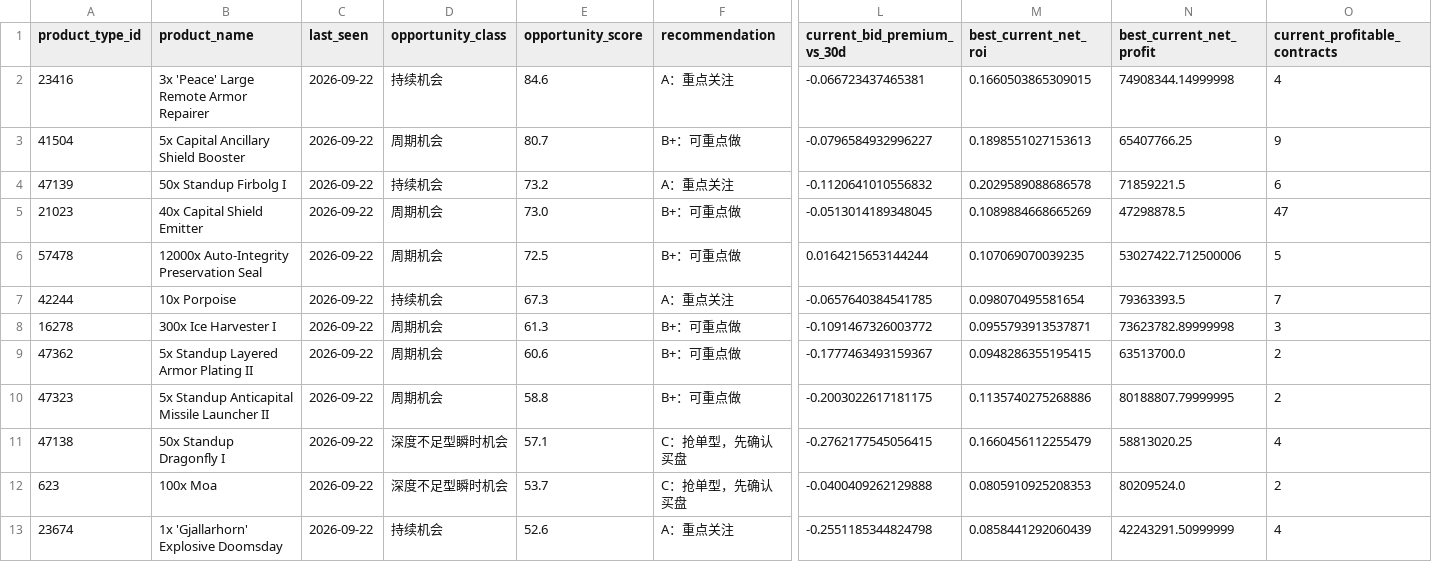
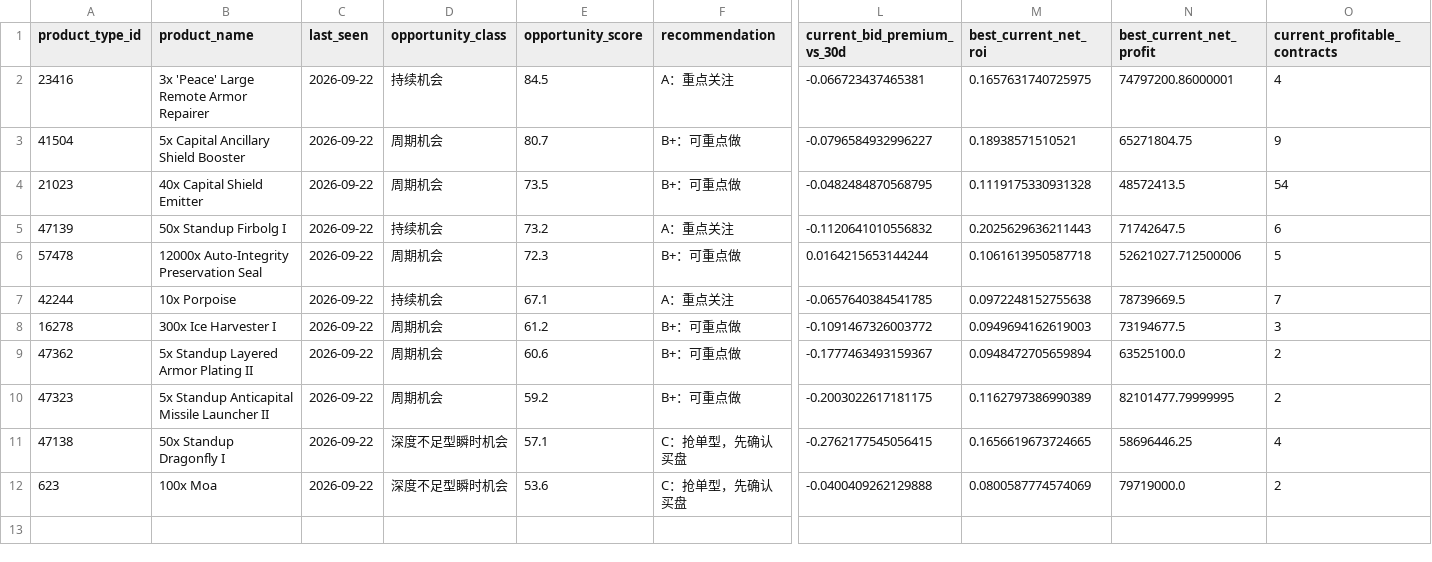
Before and after one commit to samson8964/chatgpt-eve, a CSV file: results/latest/product_watchlist.csv, drawn as a sheet; only a part is shown, gaps mark what is left out; removed rows and columns are numbered as before the commit, all else as after; rows hold the shown columns only; the diff names each change by its address in the sheet, - before the commit and + after, or states it on an @@ line.

```diff
--- a/results/latest/product_watchlist.csv
+++ b/results/latest/product_watchlist.csv
-E2 (opportunity_score): 84.6
+E2 (opportunity_score): 84.5
-M2 (best_current_net_roi): 0.1660503865309015
+M2 (best_current_net_roi): 0.1657631740725975
-N2 (best_current_net_profit): 74908344.14999998
+N2 (best_current_net_profit): 74797200.86000001
-M3 (best_current_net_roi): 0.1898551027153613
+M3 (best_current_net_roi): 0.18938571510521
-N3 (best_current_net_profit): 65407766.25
+N3 (best_current_net_profit): 65271804.75
+row 4: 21023 | 40x Capital Shield Emitter | 2026-09-22 | 周期机会 | 73.5 | B+：可重点做 | -0.0482484870568795 | 0.1119175330931328 | 48572413.5 | 54
-M5 (best_current_net_roi): 0.2029589088686578
+M5 (best_current_net_roi): 0.2025629636211443
-N5 (best_current_net_profit): 71859221.5
+N5 (best_current_net_profit): 71742647.5
-row 5: 21023 | 40x Capital Shield Emitter | 2026-09-22 | 周期机会 | 73.0 | B+：可重点做 | -0.0513014189348045 | 0.1089884668665269 | 47298878.5 | 47
-E6 (opportunity_score): 72.5
+E6 (opportunity_score): 72.3
-M6 (best_current_net_roi): 0.107069070039235
+M6 (best_current_net_roi): 0.1061613950587718
-N6 (best_current_net_profit): 53027422.712500006
+N6 (best_current_net_profit): 52621027.712500006
-E7 (opportunity_score): 67.3
+E7 (opportunity_score): 67.1
-M7 (best_current_net_roi): 0.098070495581654
+M7 (best_current_net_roi): 0.0972248152755638
-N7 (best_current_net_profit): 79363393.5
+N7 (best_current_net_profit): 78739669.5
-E8 (opportunity_score): 61.3
+E8 (opportunity_score): 61.2
-M8 (best_current_net_roi): 0.0955793913537871
+M8 (best_current_net_roi): 0.0949694162619003
-N8 (best_current_net_profit): 73623782.89999998
+N8 (best_current_net_profit): 73194677.5
-M9 (best_current_net_roi): 0.0948286355195415
+M9 (best_current_net_roi): 0.0948472705659894
-N9 (best_current_net_profit): 63513700.0
+N9 (best_current_net_profit): 63525100.0
-E10 (opportunity_score): 58.8
+E10 (opportunity_score): 59.2
-M10 (best_current_net_roi): 0.1135740275268886
+M10 (best_current_net_roi): 0.1162797386990389
-N10 (best_current_net_profit): 80188807.79999995
+N10 (best_current_net_profit): 82101477.79999995
-M11 (best_current_net_roi): 0.1660456112255479
+M11 (best_current_net_roi): 0.1656619673724665
-N11 (best_current_net_profit): 58813020.25
+N11 (best_current_net_profit): 58696446.25
-E12 (opportunity_score): 53.7
+E12 (opportunity_score): 53.6
-M12 (best_current_net_roi): 0.0805910925208353
+M12 (best_current_net_roi): 0.0800587774574069
-N12 (best_current_net_profit): 80209524.0
+N12 (best_current_net_profit): 79719000.0
-row 13: 23674 | 1x 'Gjallarhorn' Explosive Doomsday | 2026-09-22 | 持续机会 | 52.6 | A：重点关注 | -0.2551185344824798 | 0.0858441292060439 | 42243291.50999999 | 4
```
Also changed, not shown: results/latest/all_executable_scored.csv, results/latest/bpc_v2_safe_candidates.csv, 17 other files.
